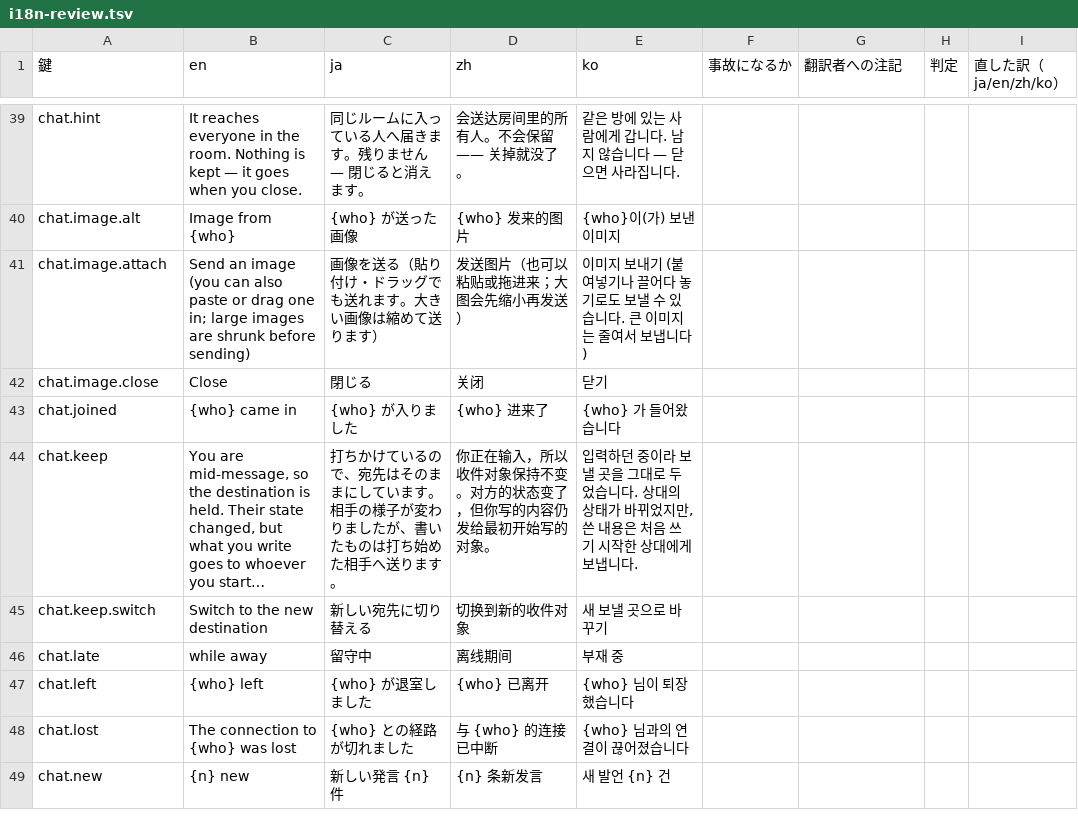
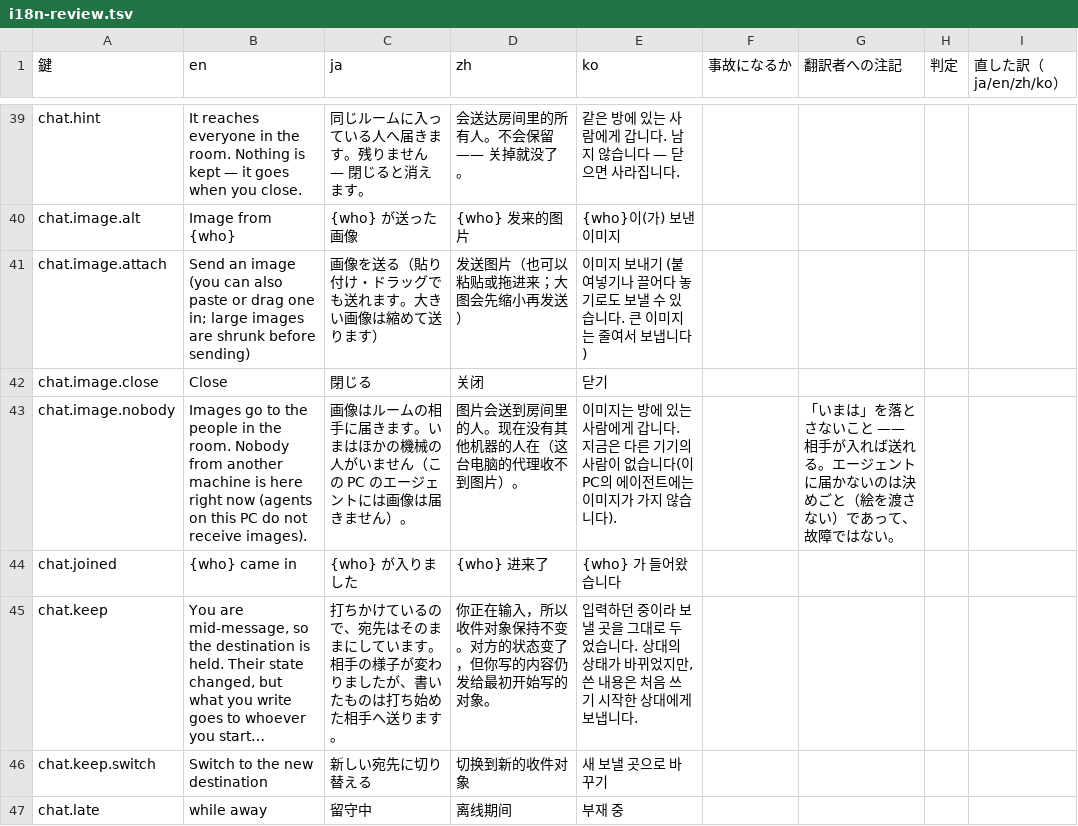
Before and after one commit to meta-taro/warifu, a TSV file: docs/i18n-review.tsv, drawn as a sheet; only a part is shown, gaps mark what is left out; the shorter side is filled out with more unchanged rows; long unchanged cells end in ….

```diff
--- a/docs/i18n-review.tsv
+++ b/docs/i18n-review.tsv
@@ -42,2 +42,3 @@ chat.image.attach	Send an image (you can also paste or drag one in; large images
 chat.image.close	Close	閉じる	关闭	닫기				
+chat.image.nobody	Images go to the people in the room. Nobody from another machine is here right now (agents on this PC do not receive images).	画像はルームの相手に届きます。いまはほかの機械の人がいません（この PC のエージェントには画像は届きません）。	图片会送到房间里的人。现在没有其他机器的人在（这台电脑的代理收不到图片）。	이미지는 방에 있는 사람에게 갑니다. 지금은 다른 기기의 사람이 없습니다(이 PC의 에이전트에는 이미지가 가지 않습니다).		「いまは」を落とさないこと —— 相手が入れば送れる。エージェントに届かないのは決めごと（絵を渡さない）であって、故障ではない。		
 chat.joined	{who} came in	{who} が入りました	{who} 进来了	{who} 가 들어왔습니다				
```
Also changed, not shown: 3 other files.
